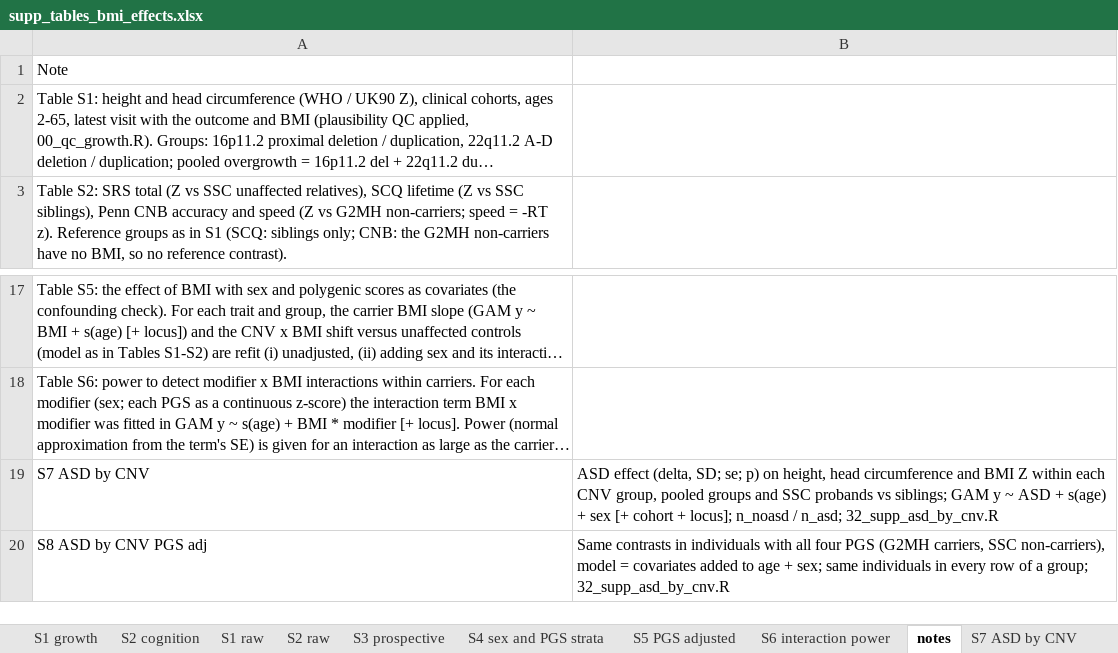
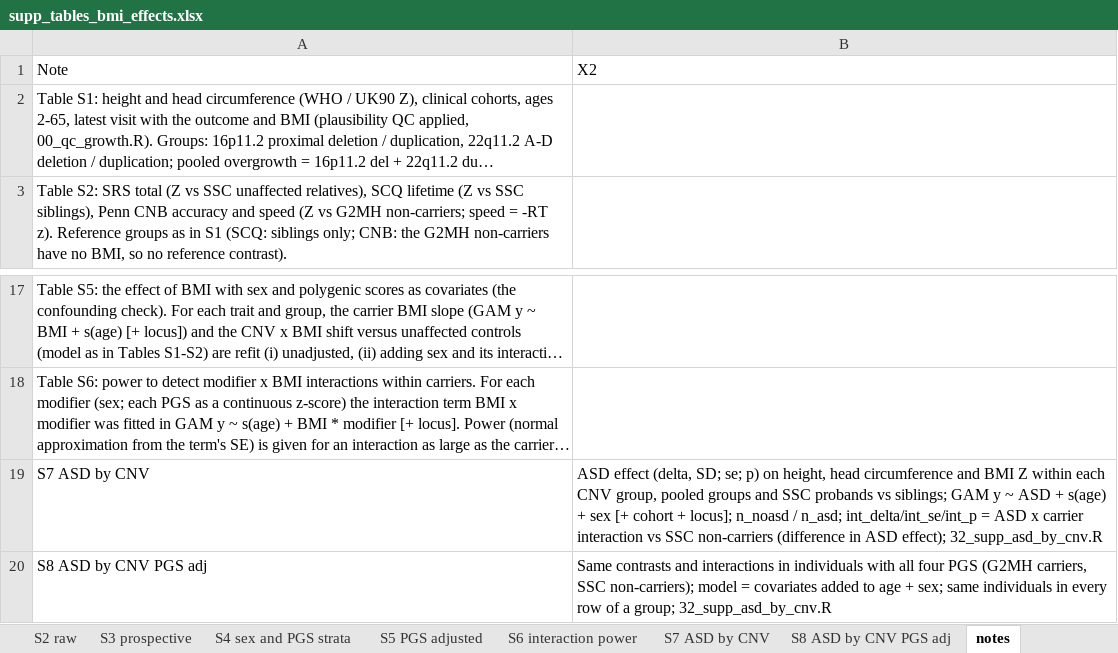
Before and after one commit to jsebat/cnv-growth-bmi, an Excel workbook: manuscript_materials_2026-10-24/supplementary_tables/supp_tables_bmi_effects.xlsx, sheet notes, drawn as a sheet; only a part is shown, gaps mark what is left out; long unchanged cells end in …; values as stored, in another font and other column widths than the file's, no borders; the diff names each change by its address in the sheet, - before the commit and + after, or states it on an @@ line.

```diff
--- a/manuscript_materials_2026-10-24/supplementary_tables/supp_tables_bmi_effects.xlsx (sheet notes)
+++ b/manuscript_materials_2026-10-24/supplementary_tables/supp_tables_bmi_effects.xlsx (sheet notes)
@@ sheet tab order changed: S2 raw | S3 prospective | S4 sex and PGS strata | S5 PGS adjusted | S6 interaction power | S7 ASD by CNV | S8 ASD by CNV PGS adj | notes @@
-B1: (empty)
+B1: X2
-B19: …/ n_asd; 32_supp_asd_by_cnv.R
+B19: …/ n_asd; int_delta/int_se/int_p = ASD x carrier interaction vs SSC non-carriers (difference in ASD effect); 32_supp_asd_by_cnv.R
-B20: Same contrasts in individuals with all four PGS (G2MH carriers, SSC non-carriers), model =…
+B20: Same contrasts and interactions in individuals with all four PGS (G2MH carriers, SSC non-carriers); model =…
```
Also changed, not shown: sheet S7 ASD by CNV, sheet S8 ASD by CNV PGS adj, supp_tables_bmi_effects.xlsx, 26 other files.
